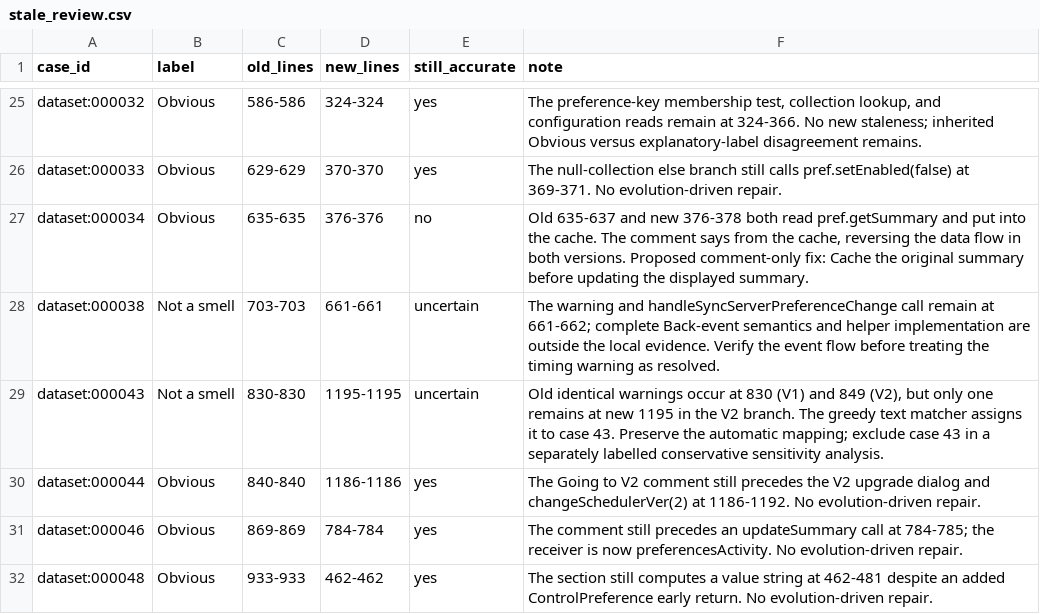
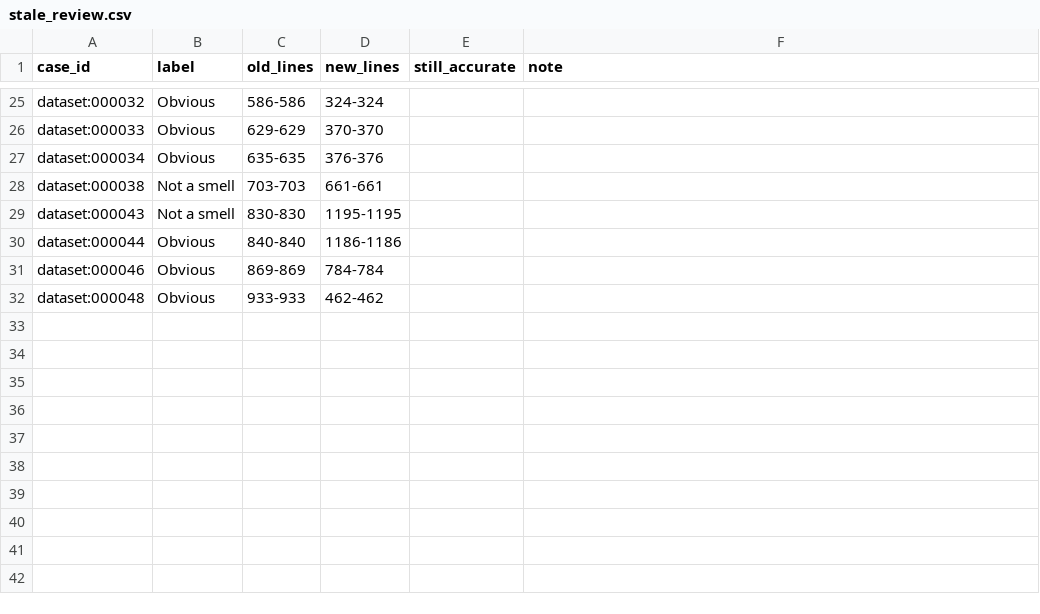
Before and after one commit to dylanwperry04-creator/cs4928-g12, a CSV file: event_a/stale_review.csv, drawn as a sheet; only a part is shown, gaps mark what is left out; the diff covers the shown part only; the diff names each change by its address in the sheet, - before the commit and + after, or states it on an @@ line.

Commit message:
Revert "Event A: score run 01 and document transfer analysis"
This reverts commit 2afc45dd6c4149941dbf0a51fa987d523bb8d22c and restores the repository to the raw-response upload state.

```diff
--- a/event_a/stale_review.csv
+++ b/event_a/stale_review.csv
-E25:E26 (still_accurate): yes
+E25:E26 (still_accurate): (empty)
-F25 (note): The preference-key membership test, collection lookup, and configuration reads remain at 324-366. No new staleness; inherited Obvious versus explanatory-label disagreement remains.
+F25 (note): (empty)
-F26 (note): The null-collection else branch still calls pref.setEnabled(false) at 369-371. No evolution-driven repair.
+F26 (note): (empty)
-E27 (still_accurate): no
+E27 (still_accurate): (empty)
-F27 (note): Old 635-637 and new 376-378 both read pref.getSummary and put into the cache. The comment says from the cache, reversing the data flow in both versions. Proposed comment-only fix: Cache the original summary before updating the displayed summary.
+F27 (note): (empty)
-E28:E29 (still_accurate): uncertain
+E28:E29 (still_accurate): (empty)
-F28 (note): The warning and handleSyncServerPreferenceChange call remain at 661-662; complete Back-event semantics and helper implementation are outside the local evidence. Verify the event flow before treating the timing warning as resolved.
+F28 (note): (empty)
-F29 (note): Old identical warnings occur at 830 (V1) and 849 (V2), but only one remains at new 1195 in the V2 branch. The greedy text matcher assigns it to case 43. Preserve the automatic mapping; exclude case 43 in a separately labelled conservative sensitivity analysis.
+F29 (note): (empty)
-E30:E32 (still_accurate): yes
+E30:E32 (still_accurate): (empty)
-F30 (note): The Going to V2 comment still precedes the V2 upgrade dialog and changeSchedulerVer(2) at 1186-1192. No evolution-driven repair.
+F30 (note): (empty)
-F31 (note): The comment still precedes an updateSummary call at 784-785; the receiver is now preferencesActivity. No evolution-driven repair.
+F31 (note): (empty)
-F32 (note): The section still computes a value string at 462-481 despite an added ControlPreference early return. No evolution-driven repair.
+F32 (note): (empty)
```
Also changed, not shown: 46 edited cells elsewhere in this file, 17 other files.
